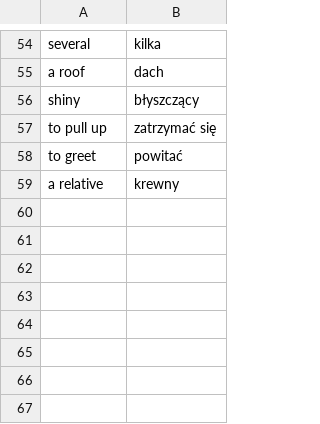
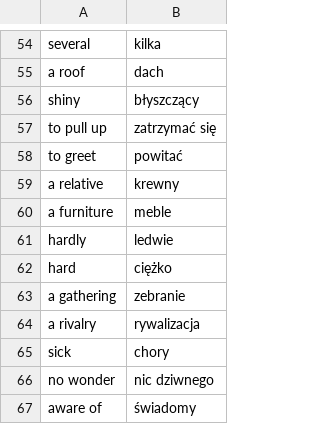
Before and after one commit to kamil-adam/None, a CSV file: english-polski2.csv, drawn as a sheet; only a part is shown, gaps mark what is left out; the diff names each change by its address in the sheet, - before the commit and + after, or states it on an @@ line.

Commit message:
Update english-polski2.csv

```diff
--- a/english-polski2.csv
+++ b/english-polski2.csv
+row 60: a furniture | meble
+row 61: hardly | ledwie
+row 62: hard | ciężko
+row 63: a gathering | zebranie
+row 64: a rivalry | rywalizacja
+row 65: sick | chory
+row 66: no wonder | nic dziwnego
+row 67: aware of | świadomy
```
